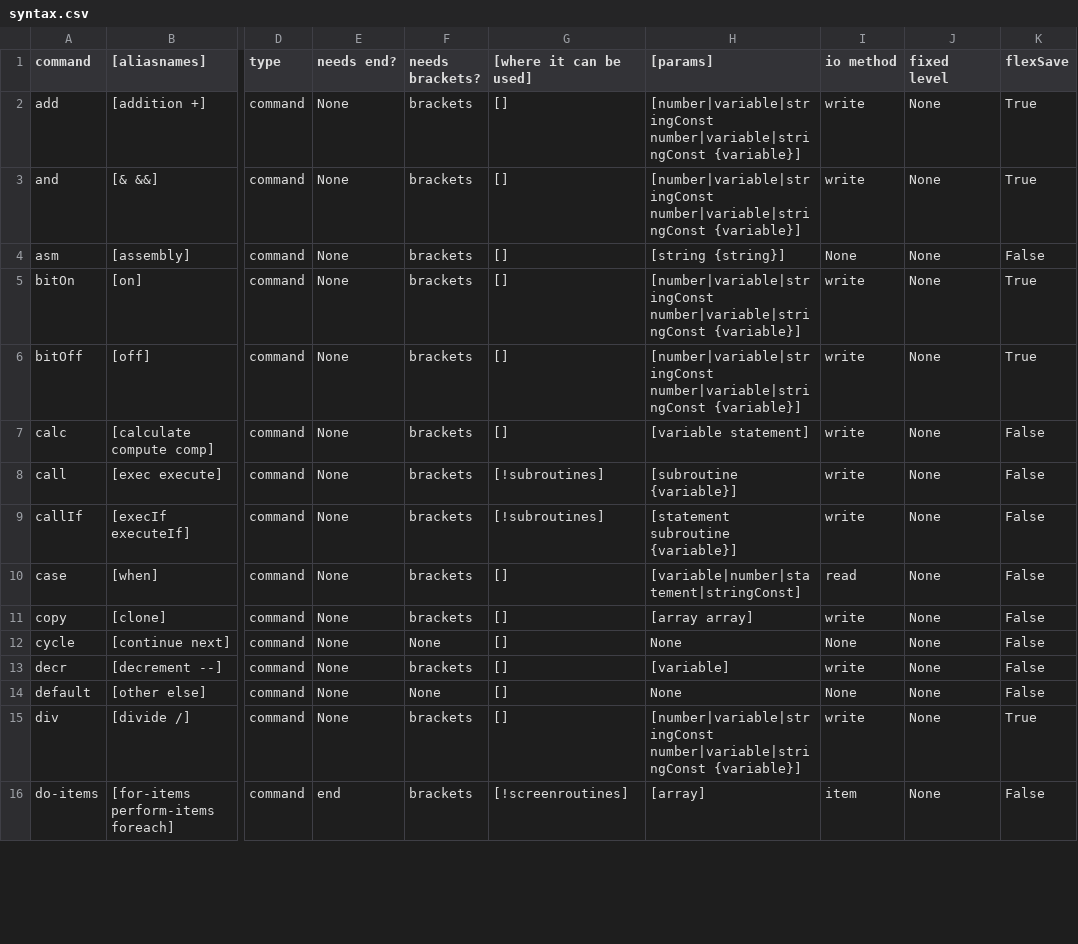
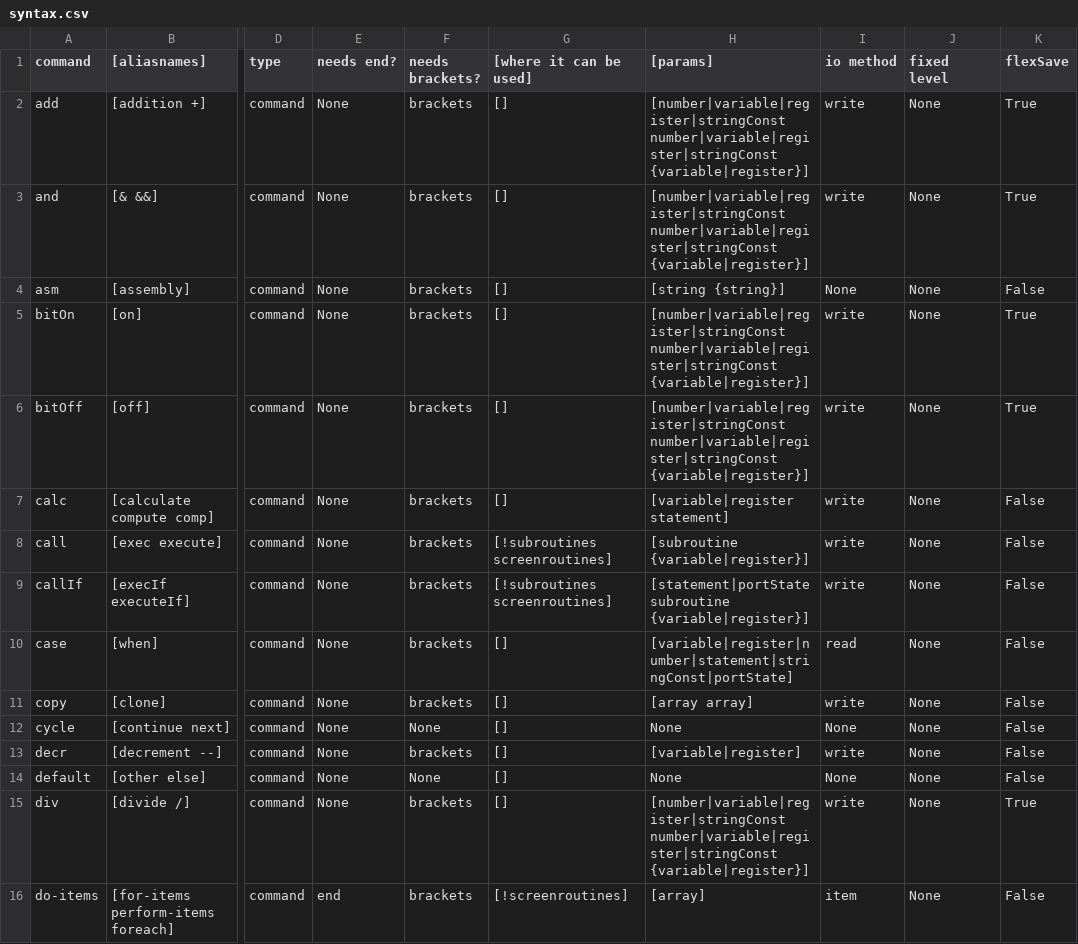
Before and after one commit to MemberA2600/Fortari2600, a CSV file: config/syntax.csv, drawn as a sheet; only a part is shown, gaps mark what is left out; the diff covers the shown part only; the diff names each change by its address in the sheet, - before the commit and + after, or states it on an @@ line.

Commit message:
Added registers and their restricted handling. Needs some further testing since writable ones are not readable at all.

```diff
--- a/config/syntax.csv
+++ b/config/syntax.csv
-H2:H3 ([params]): [number|variable|stringConst number|variable|stringConst {variable}]
+H2:H3 ([params]): [number|variable|register|stringConst number|variable|register|stringConst {variable|register}]
-H5:H6 ([params]): [number|variable|stringConst number|variable|stringConst {variable}]
+H5:H6 ([params]): [number|variable|register|stringConst number|variable|register|stringConst {variable|register}]
-H7 ([params]): [variable statement]
+H7 ([params]): [variable|register statement]
-G8:G9 ([where it can be used]): [!subroutines]
+G8:G9 ([where it can be used]): [!subroutines screenroutines]
-H8 ([params]): [subroutine {variable}]
+H8 ([params]): [subroutine {variable|register}]
-H9 ([params]): [statement subroutine {variable}]
+H9 ([params]): [statement|portState subroutine {variable|register}]
-H10 ([params]): [variable|number|statement|stringConst]
+H10 ([params]): [variable|register|number|statement|stringConst|portState]
-H13 ([params]): [variable]
+H13 ([params]): [variable|register]
-H15 ([params]): [number|variable|stringConst number|variable|stringConst {variable}]
+H15 ([params]): [number|variable|register|stringConst number|variable|register|stringConst {variable|register}]
```
Also changed, not shown: 2 added rows and 29 edited cells elsewhere in this file, 48 other files.
